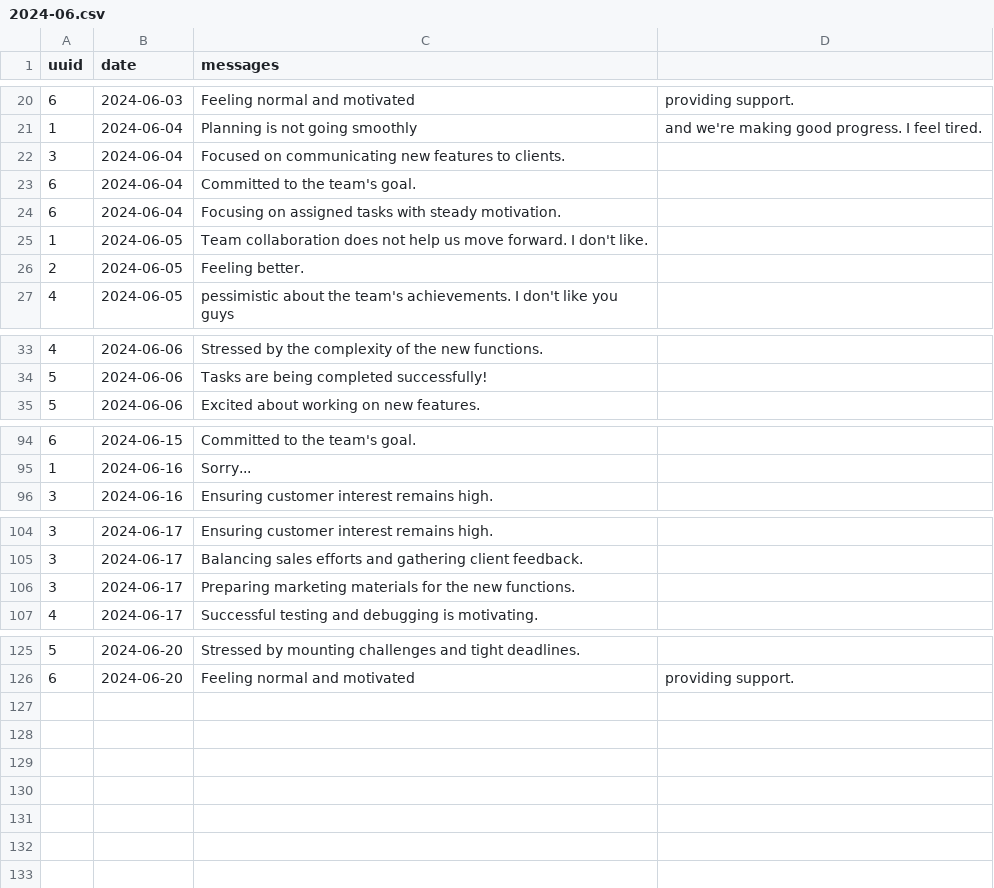
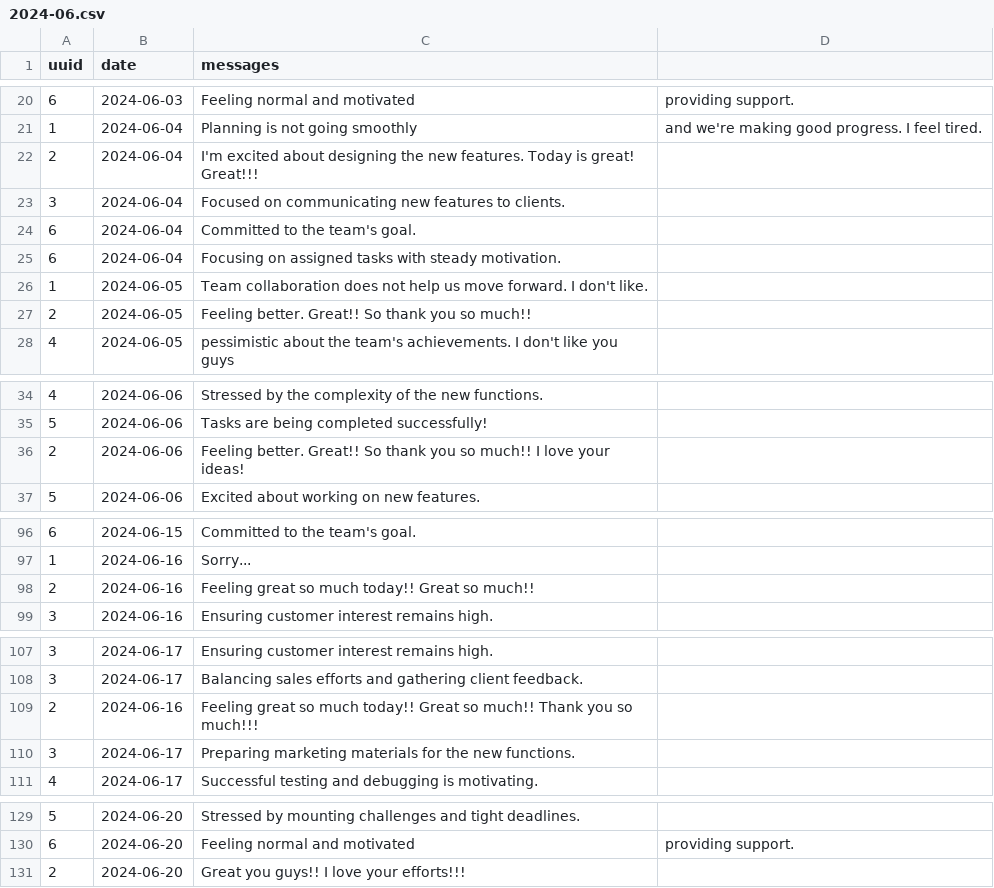
Before and after one commit to luke-teo/hackathon-2024-team4, a CSV file: test_cases/test1/2024-06.csv, drawn as a sheet; only a part is shown, gaps mark what is left out; the diff covers the shown part only.

Commit message:
improved uuid2

```diff
--- a/test_cases/test1/2024-06.csv
+++ b/test_cases/test1/2024-06.csv
@@ -21,2 +21,3 @@ uuid,date,messages
 1,2024-06-04,Planning is not going smoothly, and we're making good progress. I feel tired.
+2,2024-06-04,I'm excited about designing the new features. Today is great! Great!!!
 3,2024-06-04,Focused on communicating new features to clients.
@@ -25,3 +26,3 @@ uuid,date,messages
 1,2024-06-05,Team collaboration does not help us move forward. I don't like.
-2,2024-06-05,Feeling better.
+2,2024-06-05,Feeling better. Great!! So thank you so much!!
 4,2024-06-05,pessimistic about the team's achievements. I don't like you guys
@@ -34,2 +35,3 @@ uuid,date,messages
 5,2024-06-06,Tasks are being completed successfully!
+2,2024-06-06,Feeling better. Great!! So thank you so much!! I love your ideas!
 5,2024-06-06,Excited about working on new features.
@@ -95,2 +97,3 @@ uuid,date,messages
 1,2024-06-16,Sorry...
+2,2024-06-16,Feeling great so much today!! Great so much!!
 3,2024-06-16,Ensuring customer interest remains high.
@@ -105,2 +108,3 @@ uuid,date,messages
 3,2024-06-17,Balancing sales efforts and gathering client feedback.
+2,2024-06-16,Feeling great so much today!! Great so much!! Thank you so much!!!
 3,2024-06-17,Preparing marketing materials for the new functions.
@@ -126 +130,2 @@ uuid,date,messages
 6,2024-06-20,Feeling normal and motivated, providing support.
+2,2024-06-20,Great you guys!! I love your efforts!!!
```
Also changed, not shown: 11 edited cells elsewhere in this file.
